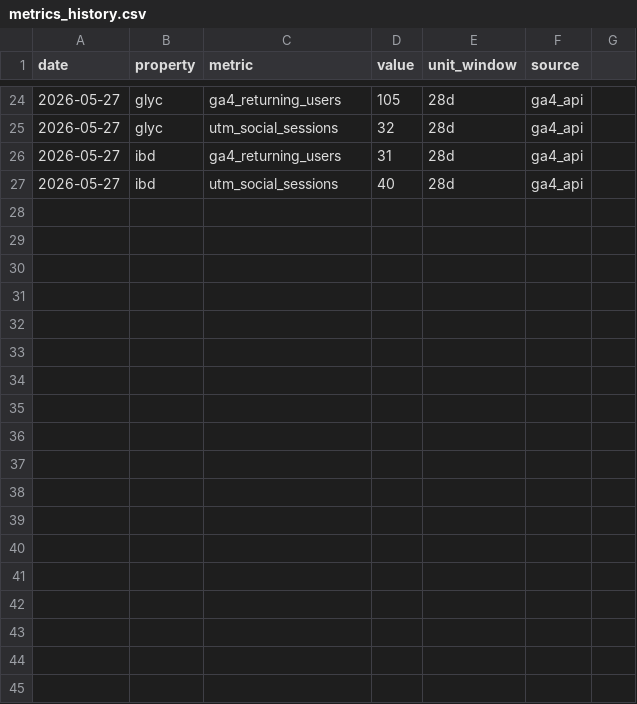
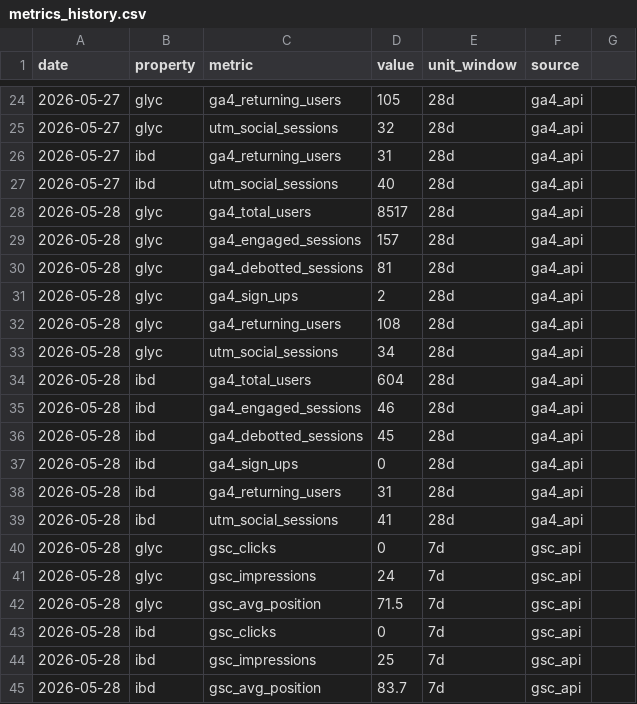
Before and after one commit to cobenrogers/bennernet-marketing, a CSV file: data/metrics_history.csv, drawn as a sheet; only a part is shown, gaps mark what is left out; the diff names each change by its address in the sheet, - before the commit and + after, or states it on an @@ line.

Commit message:
data: daily metrics 2026-05-28

```diff
--- a/data/metrics_history.csv
+++ b/data/metrics_history.csv
+row 28: 2026-05-28 | glyc | ga4_total_users | 8517 | 28d | ga4_api
+row 29: 2026-05-28 | glyc | ga4_engaged_sessions | 157 | 28d | ga4_api
+row 30: 2026-05-28 | glyc | ga4_debotted_sessions | 81 | 28d | ga4_api
+row 31: 2026-05-28 | glyc | ga4_sign_ups | 2 | 28d | ga4_api
+row 32: 2026-05-28 | glyc | ga4_returning_users | 108 | 28d | ga4_api
+row 33: 2026-05-28 | glyc | utm_social_sessions | 34 | 28d | ga4_api
+row 34: 2026-05-28 | ibd | ga4_total_users | 604 | 28d | ga4_api
+row 35: 2026-05-28 | ibd | ga4_engaged_sessions | 46 | 28d | ga4_api
+row 36: 2026-05-28 | ibd | ga4_debotted_sessions | 45 | 28d | ga4_api
+row 37: 2026-05-28 | ibd | ga4_sign_ups | 0 | 28d | ga4_api
+row 38: 2026-05-28 | ibd | ga4_returning_users | 31 | 28d | ga4_api
+row 39: 2026-05-28 | ibd | utm_social_sessions | 41 | 28d | ga4_api
+row 40: 2026-05-28 | glyc | gsc_clicks | 0 | 7d | gsc_api
+row 41: 2026-05-28 | glyc | gsc_impressions | 24 | 7d | gsc_api
+row 42: 2026-05-28 | glyc | gsc_avg_position | 71.5 | 7d | gsc_api
+row 43: 2026-05-28 | ibd | gsc_clicks | 0 | 7d | gsc_api
+row 44: 2026-05-28 | ibd | gsc_impressions | 25 | 7d | gsc_api
+row 45: 2026-05-28 | ibd | gsc_avg_position | 83.7 | 7d | gsc_api
```
